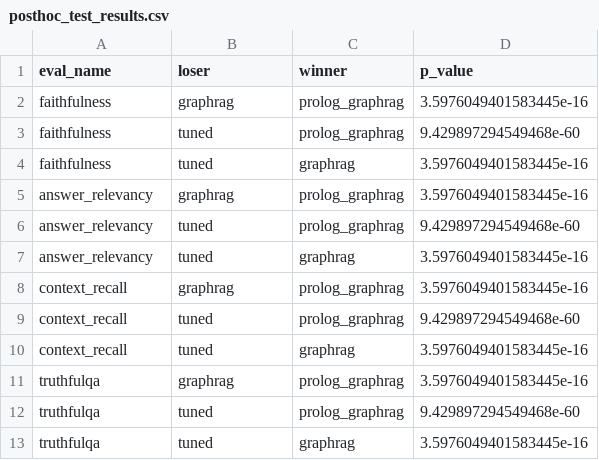
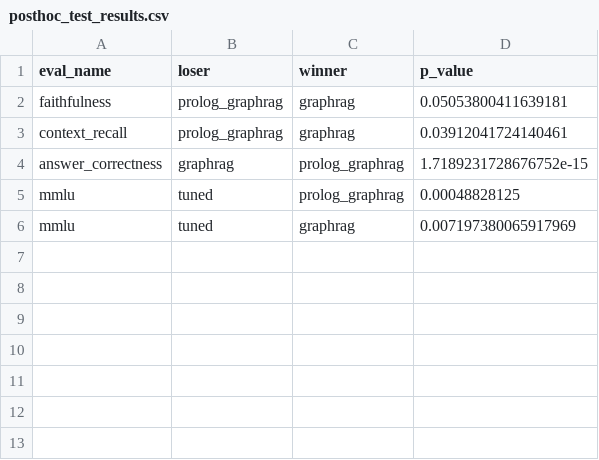
Before and after one commit to fccdelcampo/thesis, a CSV file: hallucination_evaluation_results/data/posthoc_test_results.csv, drawn as a sheet.

```diff
--- a/hallucination_evaluation_results/data/posthoc_test_results.csv
+++ b/hallucination_evaluation_results/data/posthoc_test_results.csv
@@ -1,13 +1,6 @@
 eval_name,loser,winner,p_value
-faithfulness,graphrag,prolog_graphrag,3.5976049401583445e-16
-faithfulness,tuned,prolog_graphrag,9.429897294549468e-60
-faithfulness,tuned,graphrag,3.5976049401583445e-16
-answer_relevancy,graphrag,prolog_graphrag,3.5976049401583445e-16
-answer_relevancy,tuned,prolog_graphrag,9.429897294549468e-60
-answer_relevancy,tuned,graphrag,3.5976049401583445e-16
-context_recall,graphrag,prolog_graphrag,3.5976049401583445e-16
-context_recall,tuned,prolog_graphrag,9.429897294549468e-60
-context_recall,tuned,graphrag,3.5976049401583445e-16
-truthfulqa,graphrag,prolog_graphrag,3.5976049401583445e-16
-truthfulqa,tuned,prolog_graphrag,9.429897294549468e-60
-truthfulqa,tuned,graphrag,3.5976049401583445e-16
+faithfulness,prolog_graphrag,graphrag,0.05053800411639181
+context_recall,prolog_graphrag,graphrag,0.03912041724140461
+answer_correctness,graphrag,prolog_graphrag,1.7189231728676752e-15
+mmlu,tuned,prolog_graphrag,0.00048828125
+mmlu,tuned,graphrag,0.007197380065917969
```
Also changed, not shown: explainability_evaluation_results/data/comprehensiveness.csv, explainability_evaluation_results/data/semantic_entropy.csv, 52 other files.
